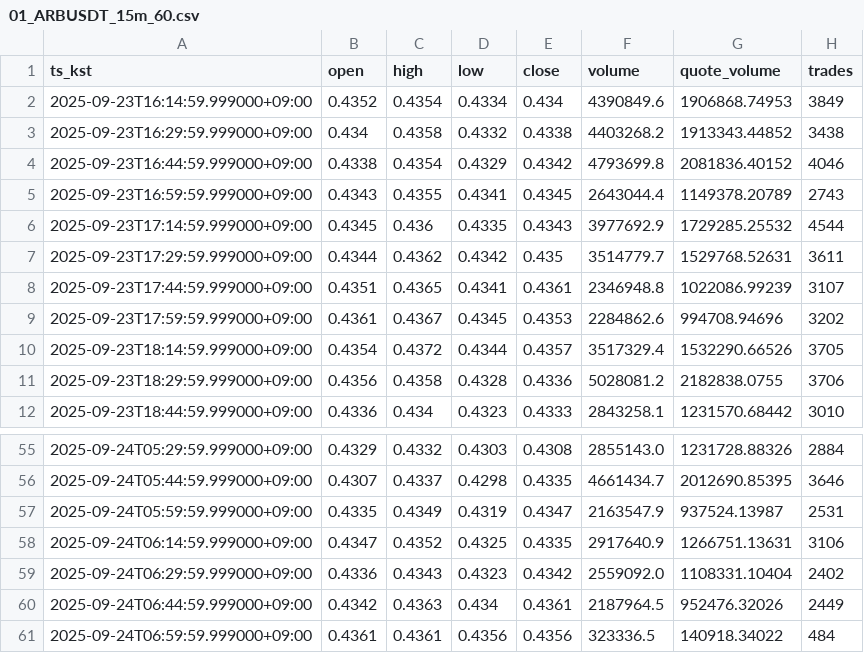
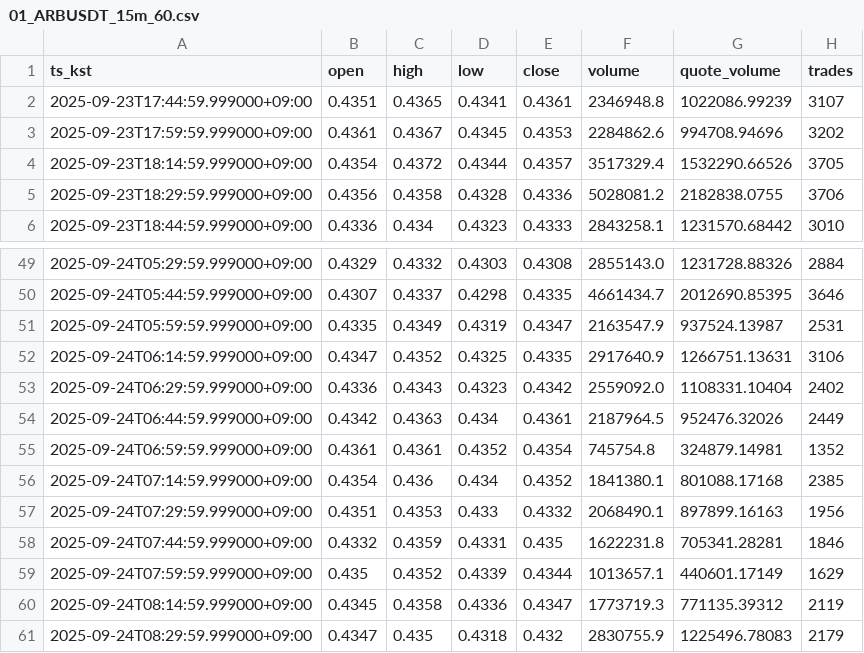
Before and after one commit to reddyKIM/crypto-collector, a CSV file: out/01_ARBUSDT_15m_60.csv, drawn as a sheet; only a part is shown, gaps mark what is left out.

```diff
--- a/out/01_ARBUSDT_15m_60.csv
+++ b/out/01_ARBUSDT_15m_60.csv
@@ -1,8 +1,2 @@
 ts_kst,open,high,low,close,volume,quote_volume,trades
-2025-09-23T16:14:59.999000+09:00,0.4352,0.4354,0.4334,0.434,4390849.6,1906868.74953,3849
-2025-09-23T16:29:59.999000+09:00,0.434,0.4358,0.4332,0.4338,4403268.2,1913343.44852,3438
-2025-09-23T16:44:59.999000+09:00,0.4338,0.4354,0.4329,0.4342,4793699.8,2081836.40152,4046
-2025-09-23T16:59:59.999000+09:00,0.4343,0.4355,0.4341,0.4345,2643044.4,1149378.20789,2743
-2025-09-23T17:14:59.999000+09:00,0.4345,0.436,0.4335,0.4343,3977692.9,1729285.25532,4544
-2025-09-23T17:29:59.999000+09:00,0.4344,0.4362,0.4342,0.435,3514779.7,1529768.52631,3611
 2025-09-23T17:44:59.999000+09:00,0.4351,0.4365,0.4341,0.4361,2346948.8,1022086.99239,3107
@@ -60,2 +54,8 @@ ts_kst,open,high,low,close,volume,quote_volume,trades
 2025-09-24T06:44:59.999000+09:00,0.4342,0.4363,0.434,0.4361,2187964.5,952476.32026,2449
-2025-09-24T06:59:59.999000+09:00,0.4361,0.4361,0.4356,0.4356,323336.5,140918.34022,484
+2025-09-24T06:59:59.999000+09:00,0.4361,0.4361,0.4352,0.4354,745754.8,324879.14981,1352
+2025-09-24T07:14:59.999000+09:00,0.4354,0.436,0.434,0.4352,1841380.1,801088.17168,2385
+2025-09-24T07:29:59.999000+09:00,0.4351,0.4353,0.433,0.4332,2068490.1,897899.16163,1956
+2025-09-24T07:44:59.999000+09:00,0.4332,0.4359,0.4331,0.435,1622231.8,705341.28281,1846
+2025-09-24T07:59:59.999000+09:00,0.435,0.4352,0.4339,0.4344,1013657.1,440601.17149,1629
+2025-09-24T08:14:59.999000+09:00,0.4345,0.4358,0.4336,0.4347,1773719.3,771135.39312,2119
+2025-09-24T08:29:59.999000+09:00,0.4347,0.435,0.4318,0.432,2830755.9,1225496.78083,2179
```
Also changed, not shown: out/01_BTCUSDT_15m_60.csv, out/01_ETHUSDT_15m_60.csv, 3 other files.
